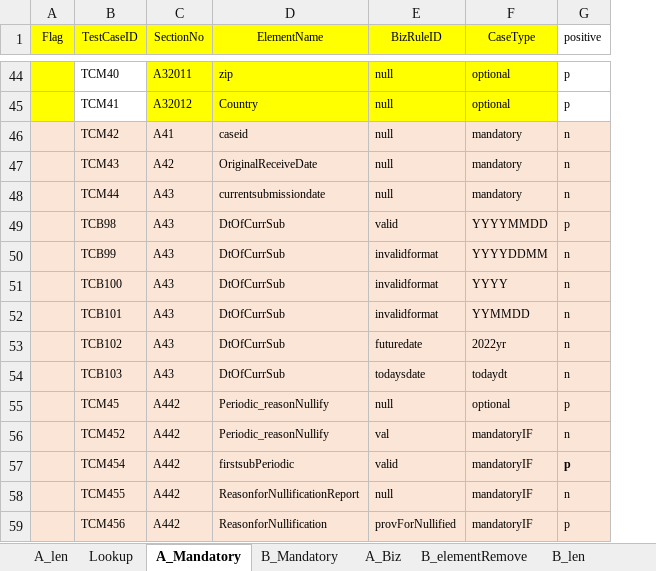
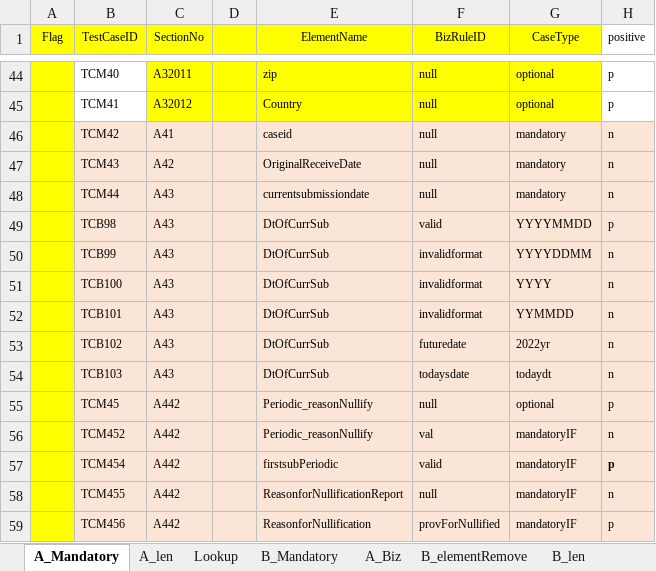
Before and after one commit to unkannan/vich-file-creation, an Excel workbook: Files/Templates/createfilesfromxpath_A.xlsx, sheet A_Mandatory, drawn as a sheet; only a part is shown, gaps mark what is left out; values as stored, in another font and other column widths than the file's, no borders; the diff covers the shown part only; the diff names each change by its address in the sheet, - before the commit and + after, or states it on an @@ line.

```diff
--- a/Files/Templates/createfilesfromxpath_A.xlsx (sheet A_Mandatory)
+++ b/Files/Templates/createfilesfromxpath_A.xlsx (sheet A_Mandatory)
@@ sheet tab order changed: A_Mandatory | A_len | Lookup | B_Mandatory | A_Biz | B_elementRemove | B_len @@
+column D, empty
-A46:A59 fill: #FBE5D6
+A46:A59 fill: #FFFF00
```
Also changed, not shown: 11 added rows, 10 edited cells and cell formats elsewhere in this sheet, sheet B_len, sheet A_len, sheet B_Mandatory, formulas that keep their value, charts or pictures, 52 other files.
